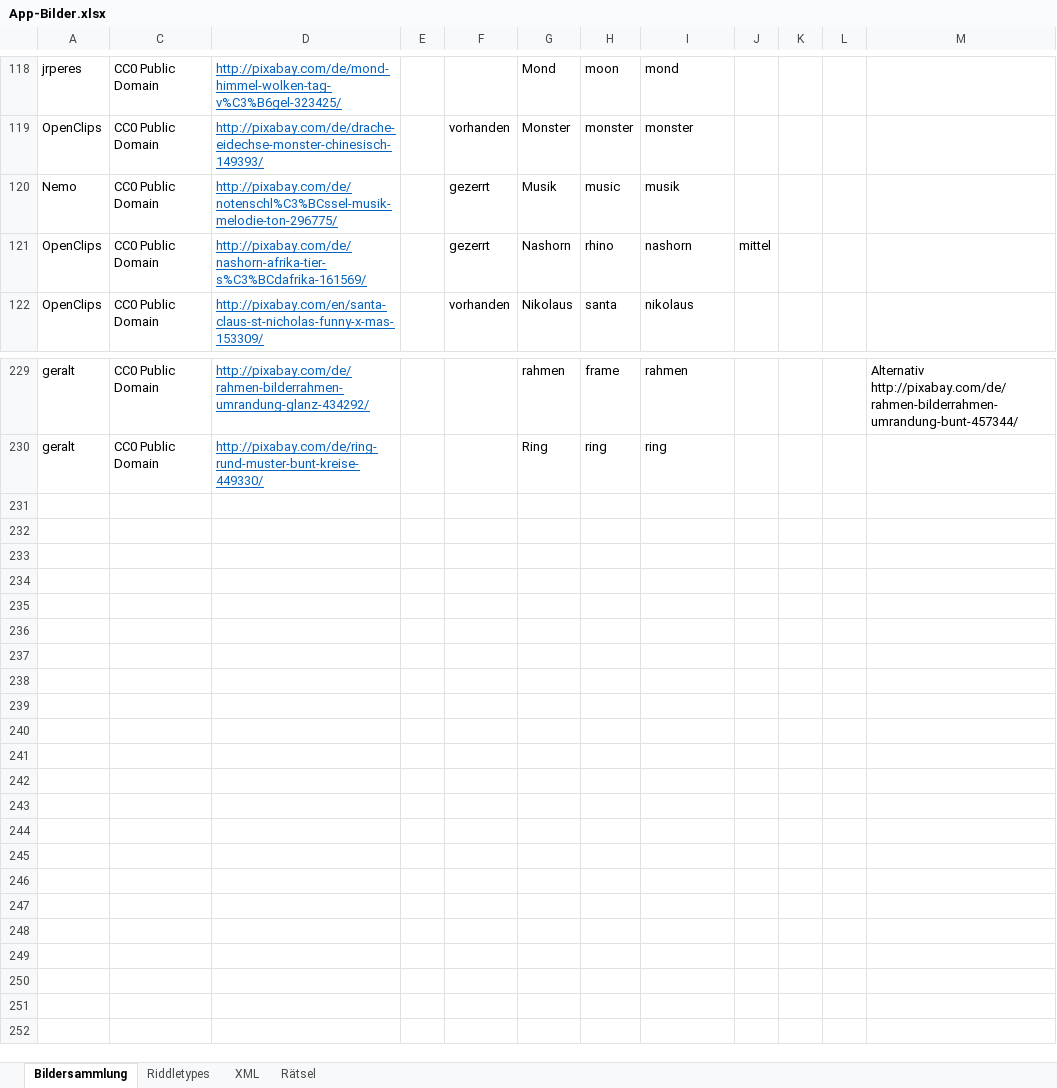
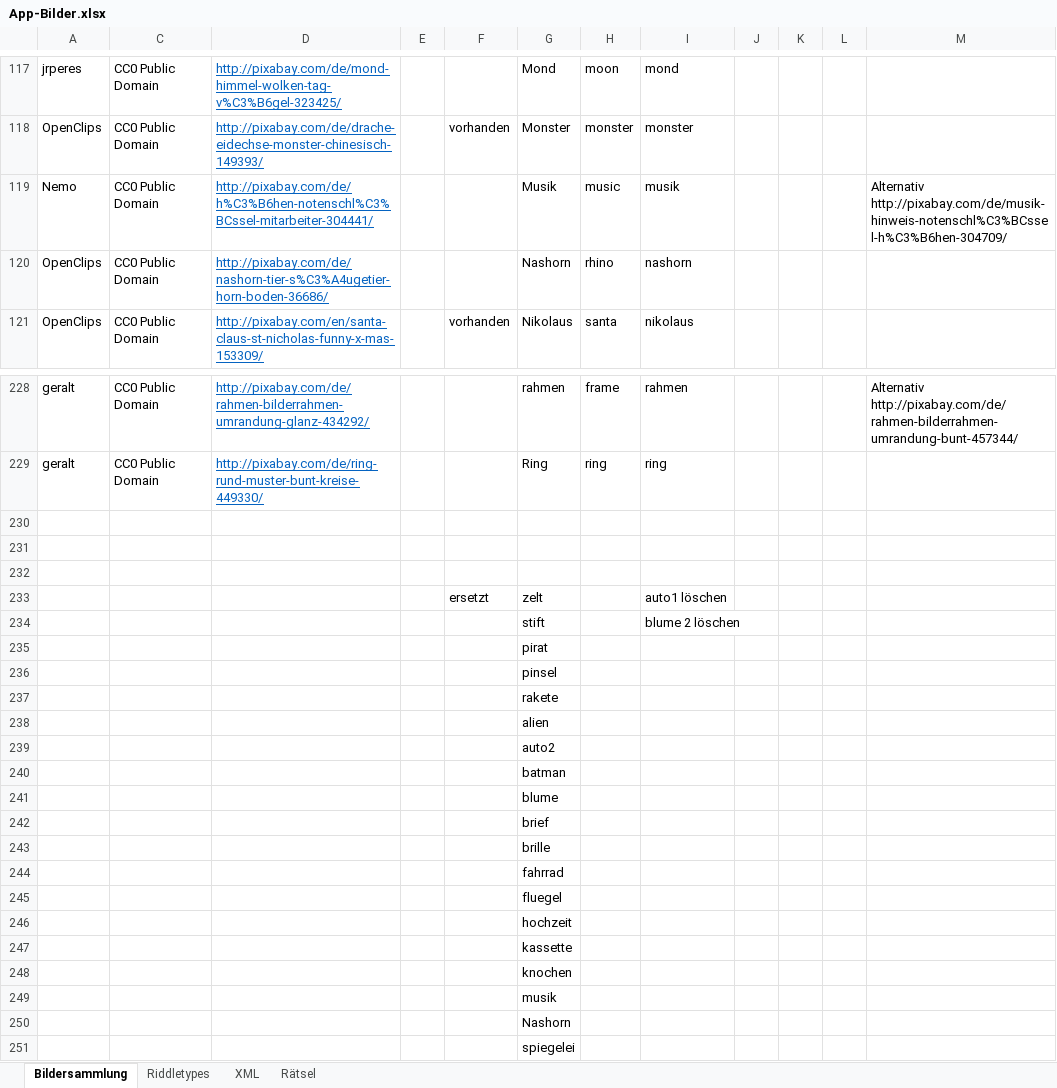
Before and after one commit to DanDits/WhatsThat, an Excel workbook: app/App-Bilder.xlsx, sheet Bildersammlung, drawn as a sheet; only a part is shown, gaps mark what is left out; values as stored, in another font and other column widths than the file's, no borders; charts and pictures and conditional formats and table styles not drawn; addresses are those after the commit; the diff covers the shown part only; the diff names each change by its address in the sheet, - before the commit and + after, or states it on an @@ line.

```diff
--- a/app/App-Bilder.xlsx (sheet Bildersammlung)
+++ b/app/App-Bilder.xlsx (sheet Bildersammlung)
-D119: http://pixabay.com/de/notenschl%C3%BCssel-musik-melodie-ton-296775/
+D119: http://pixabay.com/de/h%C3%B6hen-notenschl%C3%BCssel-mitarbeiter-304441/
-F119:F120: gezerrt
+F119:F120: (empty)
-M119: (empty)
+M119: Alternativ http://pixabay.com/de/musik-hinweis-notenschl%C3%BCssel-h%C3%B6hen-304709/
-D120: http://pixabay.com/de/nashorn-afrika-tier-s%C3%BCdafrika-161569/
+D120: http://pixabay.com/de/nashorn-tier-s%C3%A4ugetier-horn-boden-36686/
-J120: mittel
+J120: (empty)
+row 230: (empty)
+row 231: (empty)
+row 232: (empty)
+row 233:  |  |  |  | ersetzt | zelt |  | auto1 löschen
+row 234:  |  |  |  |  | stift |  | blume 2 löschen
+row 235:  |  |  |  |  | pirat
+row 236:  |  |  |  |  | pinsel
+row 237:  |  |  |  |  | rakete
+row 238:  |  |  |  |  | alien
+row 239:  |  |  |  |  | auto2
+row 240:  |  |  |  |  | batman
+row 241:  |  |  |  |  | blume
+row 242:  |  |  |  |  | brief
+row 243:  |  |  |  |  | brille
+row 244:  |  |  |  |  | fahrrad
+row 245:  |  |  |  |  | fluegel
+row 246:  |  |  |  |  | hochzeit
+row 247:  |  |  |  |  | kassette
+row 248:  |  |  |  |  | knochen
+row 249:  |  |  |  |  | musik
+row 250:  |  |  |  |  | Nashorn
+row 251:  |  |  |  |  | spiegelei
```
Also changed, not shown: 1 removed row and 30 edited cells elsewhere in this sheet, sheet XML, sheet Riddletypes, formulas that keep their value, hidden cells, charts or pictures, 23 other files.
